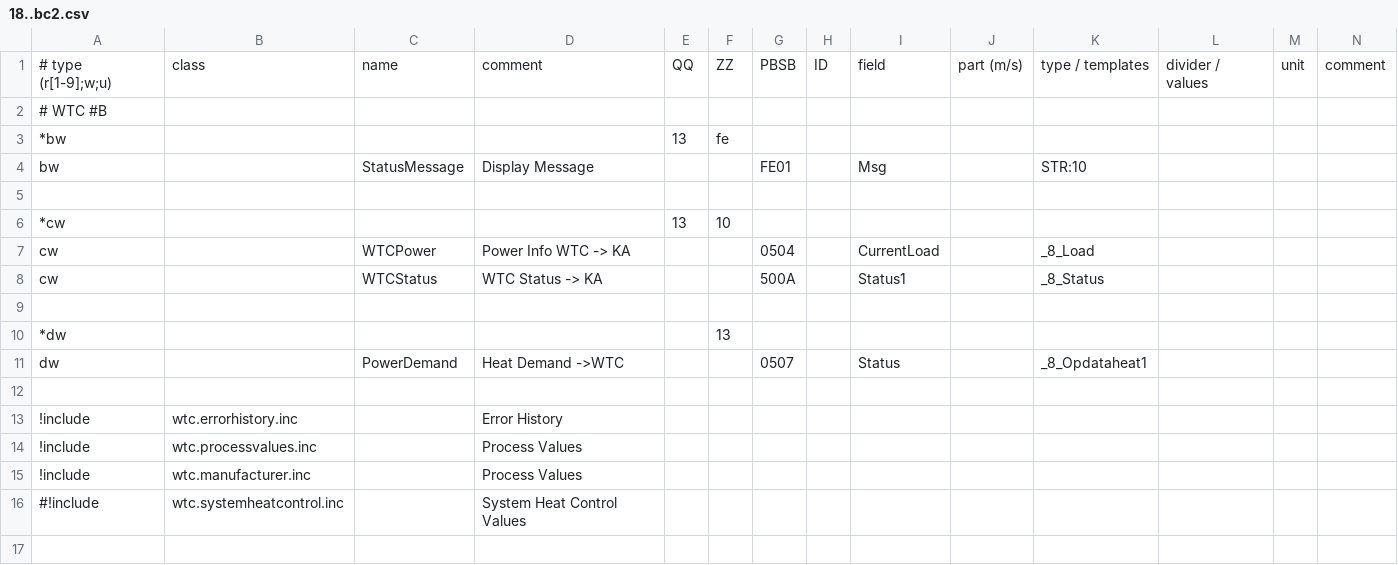
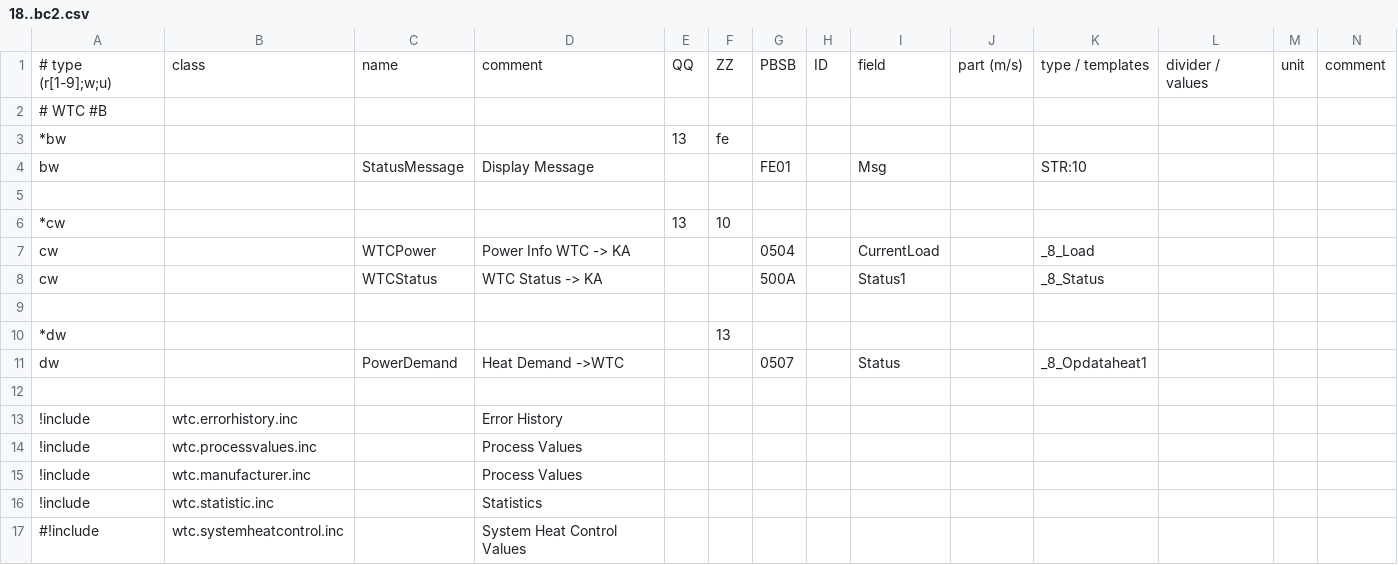
Before and after one commit to aghulas/ebusd-configuration-weishaupt, a CSV file: weishaupt/18..bc2.csv, drawn as a sheet; only a part is shown; rows hold the shown columns only; the diff names each change by its address in the sheet, - before the commit and + after, or states it on an @@ line.

```diff
--- a/weishaupt/18..bc2.csv
+++ b/weishaupt/18..bc2.csv
+row 16: !include | wtc.statistic.inc |  | Statistics
```
Also changed, not shown: weishaupt/08..bc1.csv.
